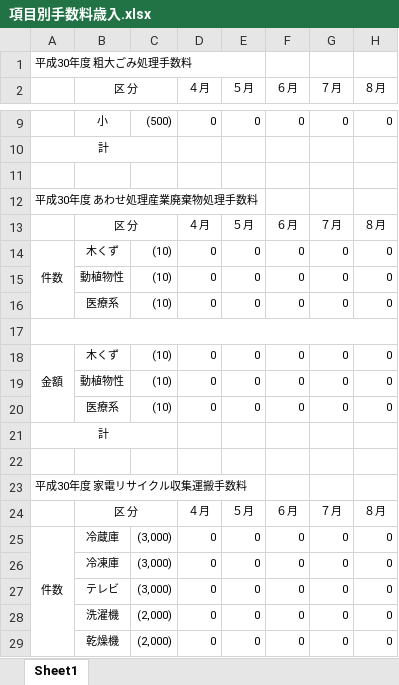
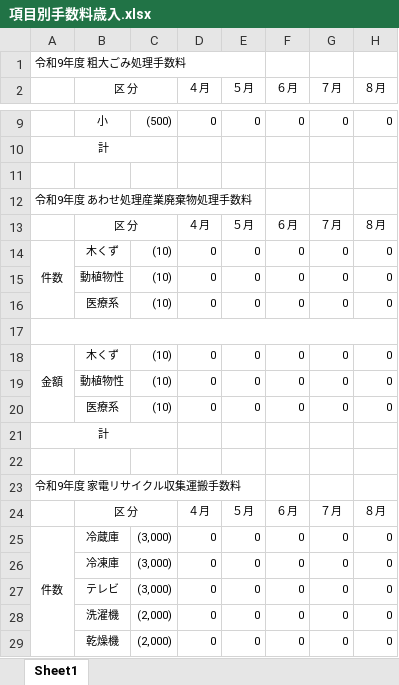
Before and after one commit to LayHirosaki/Off_NipoGepo, an Excel workbook: (枠)◯年度一式/項目別手数料歳入.xlsx, sheet Sheet1, drawn as a sheet; only a part is shown, gaps mark what is left out; values as stored, in another font and other column widths than the file's, no borders; the diff names each change by its address in the sheet, - before the commit and + after, or states it on an @@ line.

```diff
--- a/(枠)◯年度一式/項目別手数料歳入.xlsx (sheet Sheet1)
+++ b/(枠)◯年度一式/項目別手数料歳入.xlsx (sheet Sheet1)
-A1: 平成30年度 粗大ごみ処理手数料
+A1: 令和9年度 粗大ごみ処理手数料
-A12: 平成30年度 あわせ処理産業廃棄物処理手数料
+A12: 令和9年度 あわせ処理産業廃棄物処理手数料
-A23: 平成30年度 家電リサイクル収集運搬手数料
+A23: 令和9年度 家電リサイクル収集運搬手数料
```
Also changed, not shown: (枠)◯年度一式/ウニガラ(サケ）.xlsx, (枠)◯年度一式/勤務形態表.xlsx, 2 other files.
